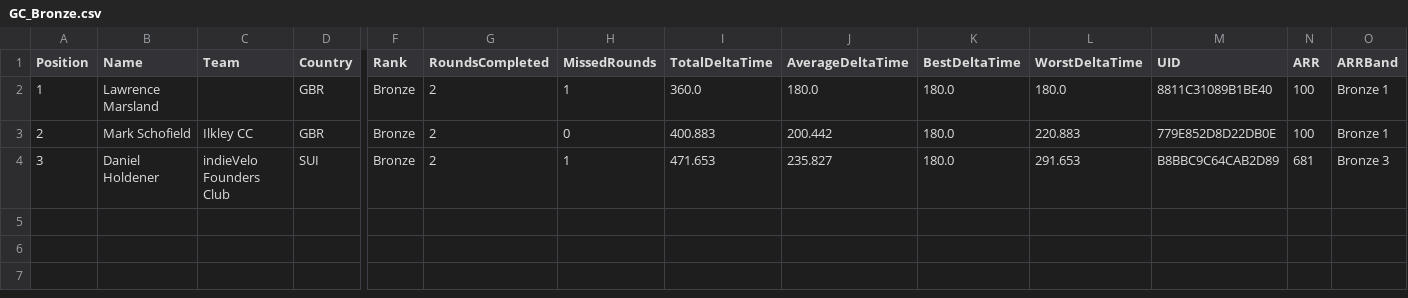
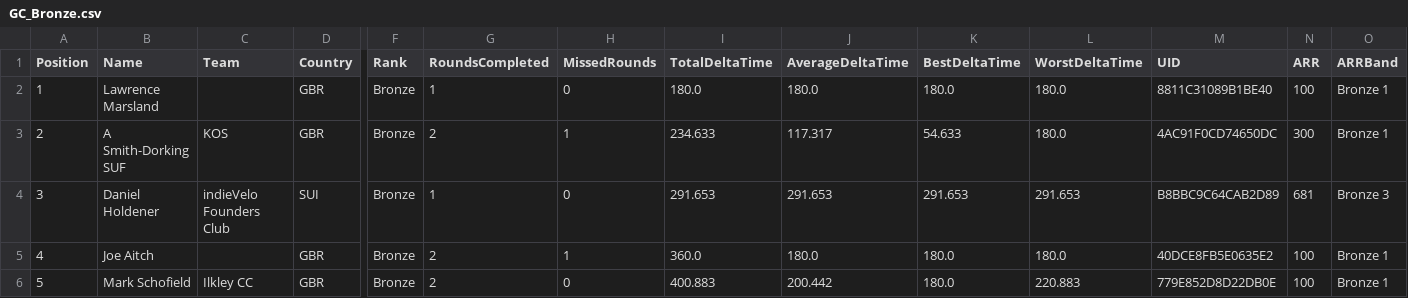
Before and after one commit to gloscherrybomb/ChaosRacing, a CSV file: GC_Bronze.csv, drawn as a sheet; only a part is shown, gaps mark what is left out; rows hold the shown columns only; the diff names each change by its address in the sheet, - before the commit and + after, or states it on an @@ line.

```diff
--- a/GC_Bronze.csv
+++ b/GC_Bronze.csv
-G2 (RoundsCompleted): 2
+G2 (RoundsCompleted): 1
-H2 (MissedRounds): 1
+H2 (MissedRounds): 0
-I2 (TotalDeltaTime): 360.0
+I2 (TotalDeltaTime): 180.0
-B3 (Name): Mark Schofield
+B3 (Name): A Smith-Dorking SUF
-C3 (Team): Ilkley CC
+C3 (Team): KOS
-H3 (MissedRounds): 0
+H3 (MissedRounds): 1
-I3 (TotalDeltaTime): 400.883
+I3 (TotalDeltaTime): 234.633
-J3 (AverageDeltaTime): 200.442
+J3 (AverageDeltaTime): 117.317
-K3 (BestDeltaTime): 180.0
+K3 (BestDeltaTime): 54.633
-L3 (WorstDeltaTime): 220.883
+L3 (WorstDeltaTime): 180.0
-M3 (UID): 779E852D8D22DB0E
+M3 (UID): 4AC91F0CD74650DC
-N3 (ARR): 100
+N3 (ARR): 300
-G4 (RoundsCompleted): 2
+G4 (RoundsCompleted): 1
-H4 (MissedRounds): 1
+H4 (MissedRounds): 0
-I4 (TotalDeltaTime): 471.653
+I4 (TotalDeltaTime): 291.653
-J4 (AverageDeltaTime): 235.827
+J4 (AverageDeltaTime): 291.653
-K4 (BestDeltaTime): 180.0
+K4 (BestDeltaTime): 291.653
+row 5: 4 | Joe Aitch |  | GBR | Bronze | 2 | 1 | 360.0 | 180.0 | 180.0 | 180.0 | 40DCE8FB5E0635E2 | 100 | Bronze 1
+row 6: 5 | Mark Schofield | Ilkley CC | GBR | Bronze | 2 | 0 | 400.883 | 200.442 | 180.0 | 220.883 | 779E852D8D22DB0E | 100 | Bronze 1
```
Also changed, not shown: GC_Diamond.csv, GC_Gold.csv, 2 other files.
